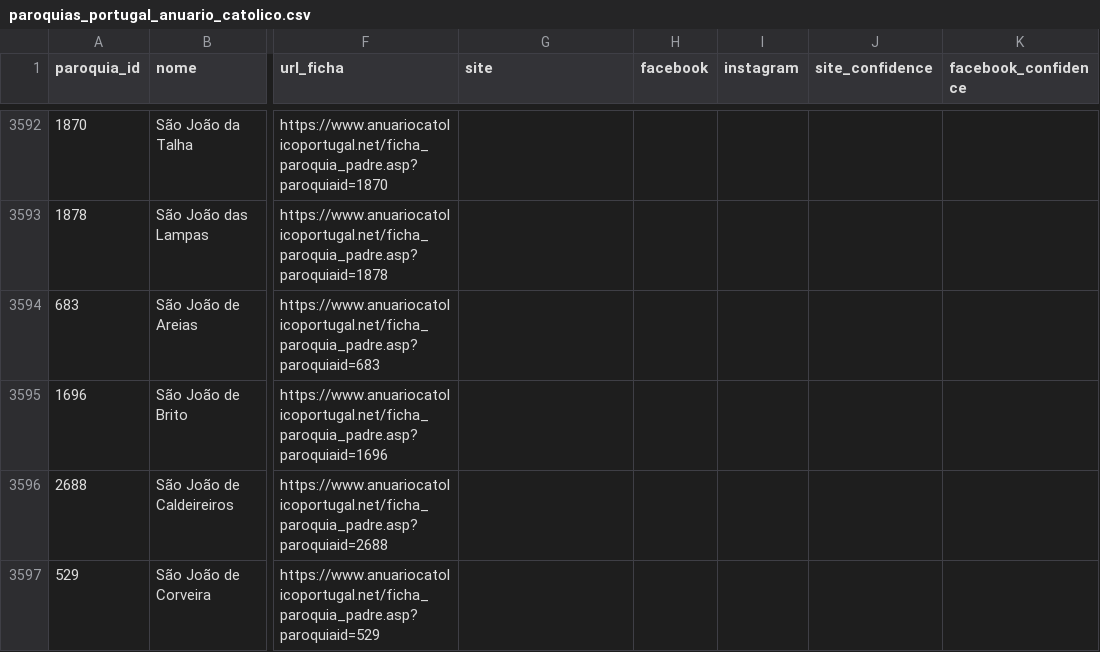
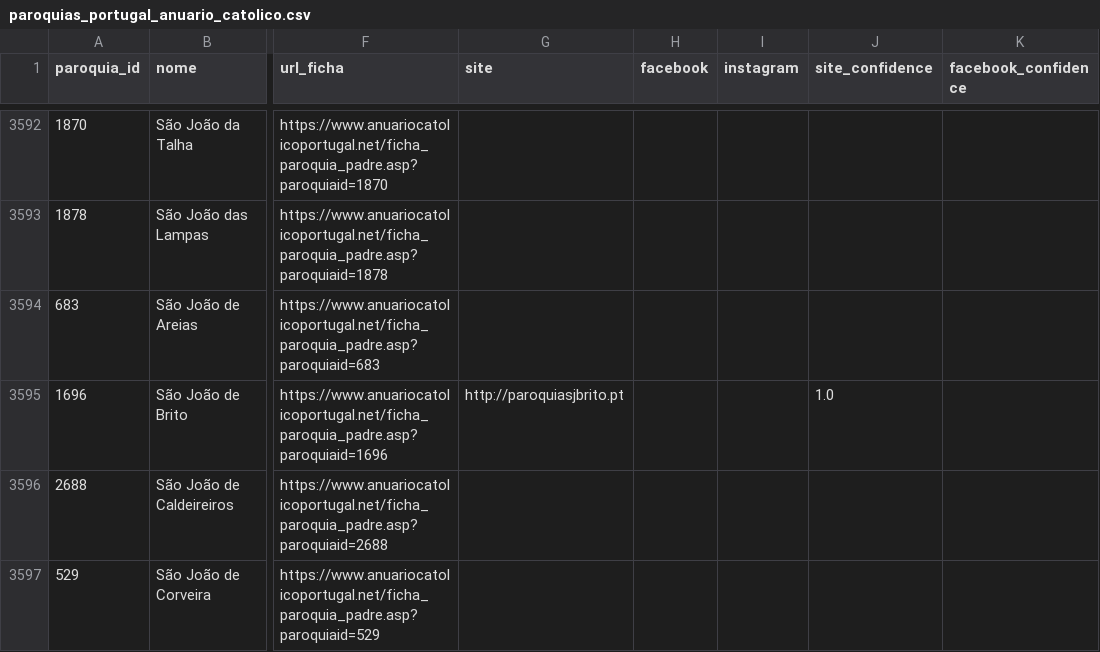
Before and after one commit to cristianoalves92/paroquias-portugal, a CSV file: data/paroquias_portugal_anuario_catolico.csv, drawn as a sheet; only a part is shown, gaps mark what is left out; the diff covers the shown part only; the diff names each change by its address in the sheet, - before the commit and + after, or states it on an @@ line.

```diff
--- a/data/paroquias_portugal_anuario_catolico.csv
+++ b/data/paroquias_portugal_anuario_catolico.csv
-G3595 (site): (empty)
+G3595 (site): http://paroquiasjbrito.pt
-J3595 (site_confidence): (empty)
+J3595 (site_confidence): 1.0
```
Also changed, not shown: 124 edited cells elsewhere in this file, 1 other file.
